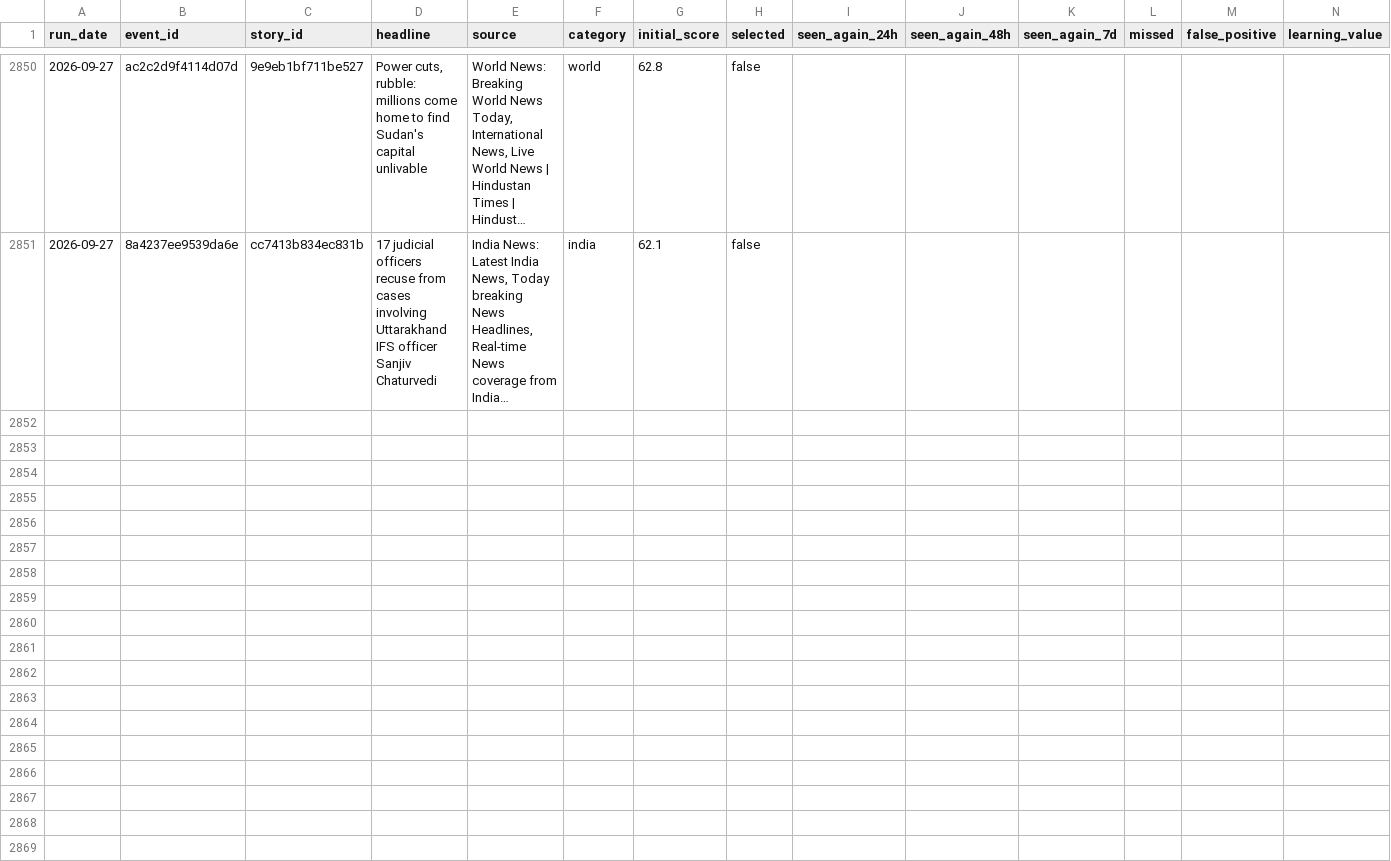
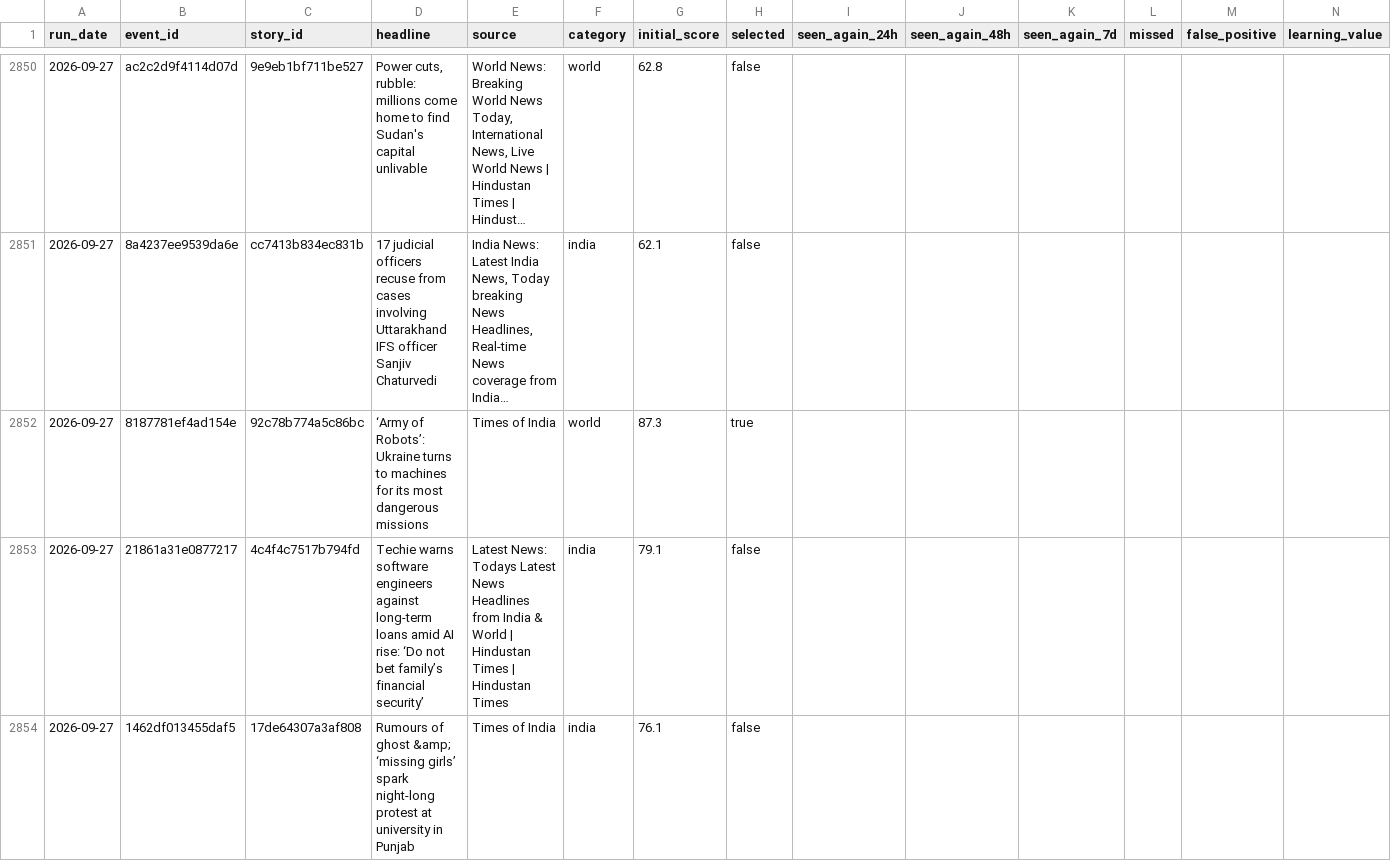
Before and after one commit to vishwasgarg5/news-knowledge-bot, a CSV file: data/news_learning.csv, drawn as a sheet; only a part is shown, gaps mark what is left out; long unchanged cells end in …; the diff covers the shown part only; the diff names each change by its address in the sheet, - before the commit and + after, or states it on an @@ line.

```diff
--- a/data/news_learning.csv
+++ b/data/news_learning.csv
+row 2852: 2026-09-27 | 8187781ef4ad154e | 92c78b774a5c86bc | ‘Army of Robots’: Ukraine turns to machines for its most dangerous missions | Times of India | world | 87.3 | true
+row 2853: 2026-09-27 | 21861a31e0877217 | 4c4f4c7517b794fd | Techie warns software engineers against long-term loans amid AI rise: ‘Do not bet family’s financial security’ | Latest News: Todays Latest News Headlines from India & World | Hindustan Times | Hindustan Times | india | 79.1 | false
+row 2854: 2026-09-27 | 1462df013455daf5 | 17de64307a3af808 | Rumours of ghost &amp; ‘missing girls’ spark night-long protest at university in Punjab | Times of India | india | 76.1 | false
```
Also changed, not shown: 2 added rows elsewhere in this file, data/news_history.csv, data/story_timeline.csv.
